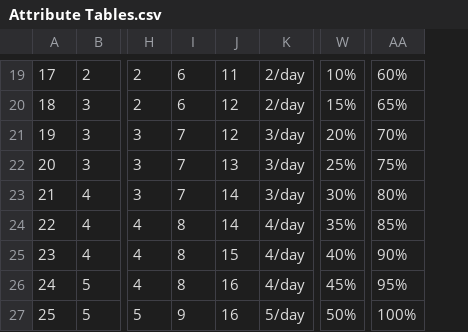
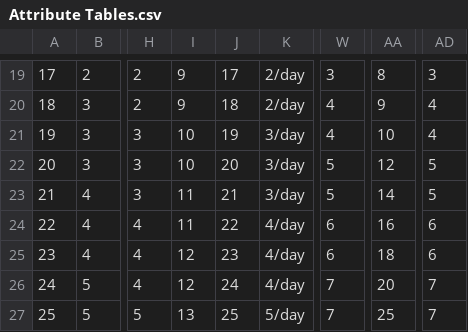
Before and after one commit to Ciemaar/flock, a CSV file: mythica/Attribute Tables.csv, drawn as a sheet; only a part is shown, gaps mark what is left out; removed rows and columns are numbered as before the commit, all else as after; the diff covers the shown part only; the diff names each change by its address in the sheet, - before the commit and + after, or states it on an @@ line.

```diff
--- a/mythica/Attribute Tables.csv
+++ b/mythica/Attribute Tables.csv
-column W, rows 19-27: 10% | 15% | 20% | 25% | 30% | 35% | 40% | 45% | 50%
+column W, rows 19-27: 3 | 4 | 4 | 5 | 5 | 6 | 6 | 7 | 7
-column AA, rows 19-27: 60% | 65% | 70% | 75% | 80% | 85% | 90% | 95% | 100%
+column AA, rows 19-27: 8 | 9 | 10 | 12 | 14 | 16 | 18 | 20 | 25
+column AD, rows 19-27: 3 | 4 | 4 | 5 | 5 | 6 | 6 | 7 | 7
-I19:I20: 6
+I19:I20: 9
-J19: 11
+J19: 17
-J20: 12
+J20: 18
-I21:I22: 7
+I21:I22: 10
-J21: 12
+J21: 19
-J22: 13
+J22: 20
-I23: 7
+I23: 11
-J23: 14
+J23: 21
-I24: 8
+I24: 11
-J24: 14
+J24: 22
-I25:I26: 8
+I25:I26: 12
-J25: 15
+J25: 23
-J26: 16
+J26: 24
-I27: 9
+I27: 13
-J27: 16
+J27: 25
```
Also changed, not shown: 30 edited cells elsewhere in this file.
